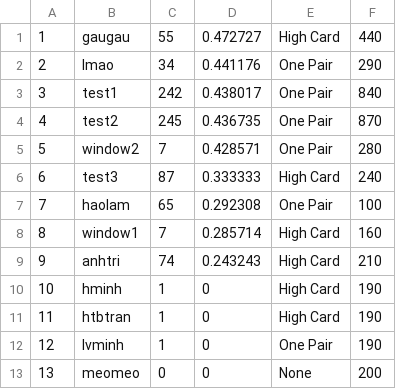
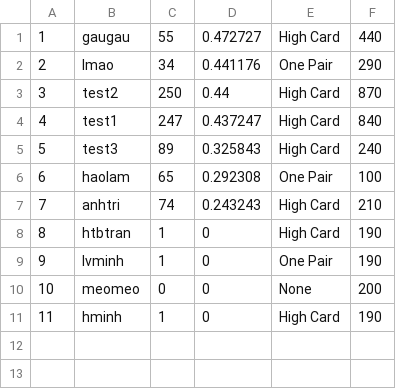
Before and after one commit to haolamnm/poker-game, a CSV file: include/storage/leaderboard.csv, drawn as a sheet; removed rows and columns are numbered as before the commit, all else as after; the diff names each change by its address in the sheet, - before the commit and + after, or states it on an @@ line.

```diff
--- a/include/storage/leaderboard.csv
+++ b/include/storage/leaderboard.csv
-row 3: 3 | test1 | 242 | 0.438017 | One Pair | 840
@@ column A renumbered between rows 3 and 10 @@
-C3: 245
+C3: 250
-D3: 0.436735
+D3: 0.44
-E3: One Pair
+E3: High Card
-row 5: 5 | window2 | 7 | 0.428571 | One Pair | 280
+row 4: 4 | test1 | 247 | 0.437247 | High Card | 840
-C5: 87
+C5: 89
-D5: 0.333333
+D5: 0.325843
-row 8: 8 | window1 | 7 | 0.285714 | High Card | 160
@@ row 10 moved to row 11: 11 @@
```
Also changed, not shown: include/storage/storage.csv, 24 other files.
